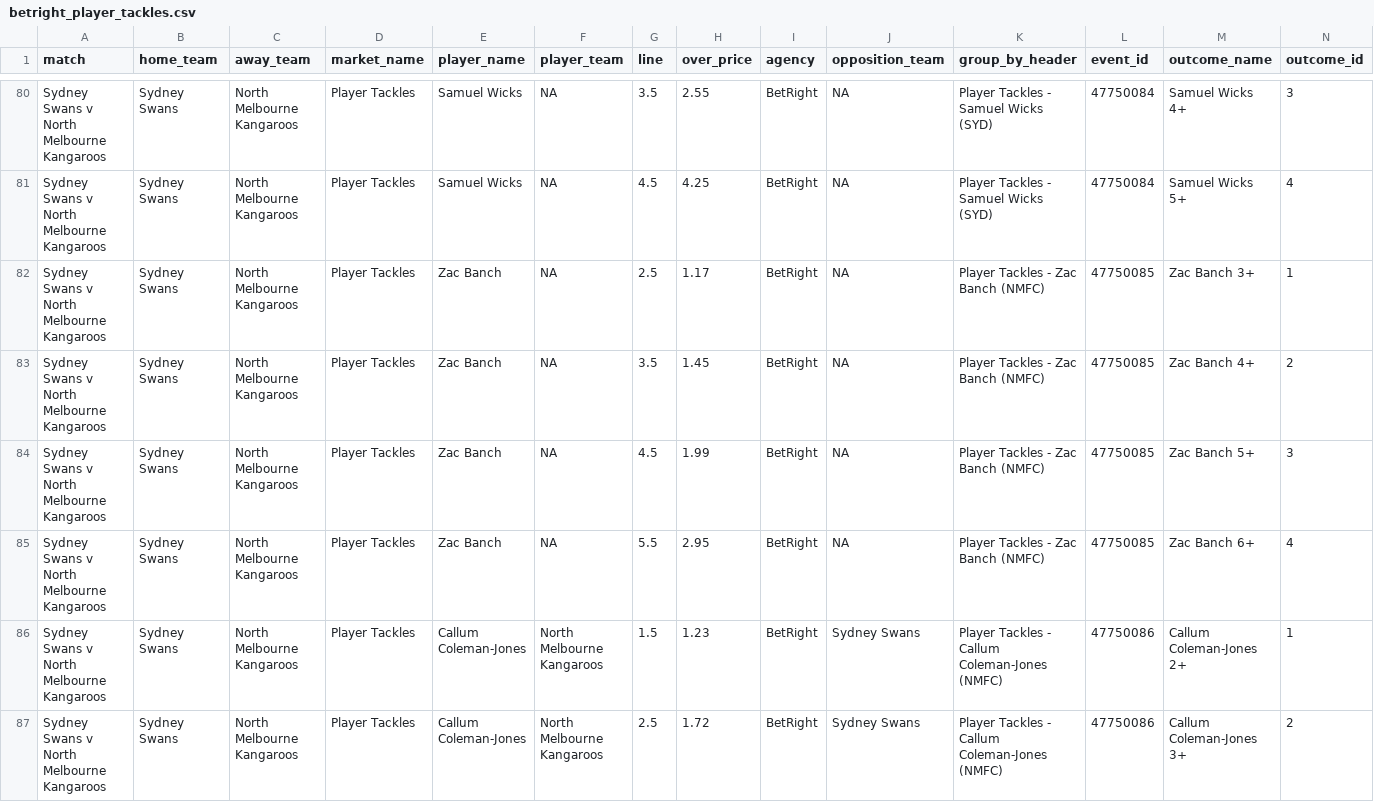
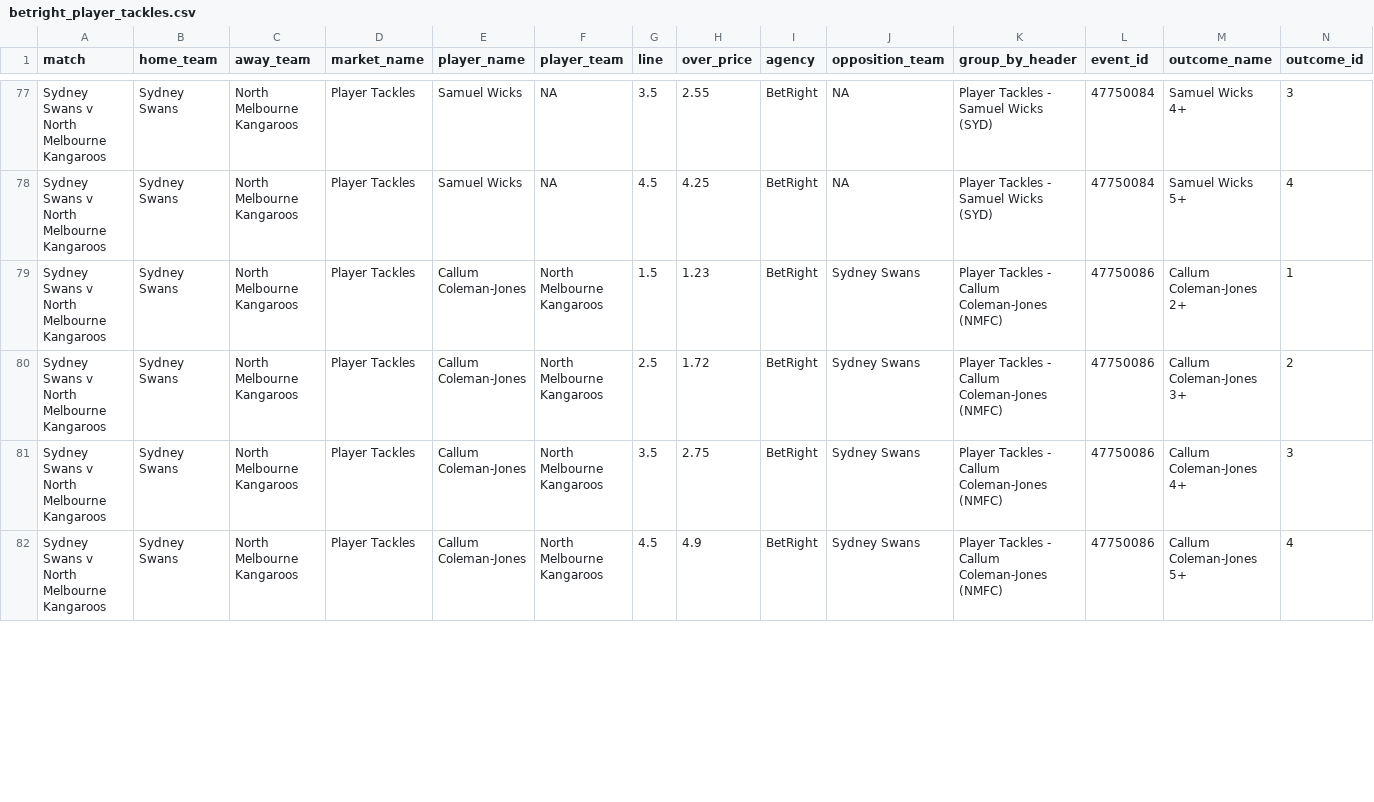
Before and after one commit to jamesbrown1417/AFL, a CSV file: Data/scraped_odds/betright_player_tackles.csv, drawn as a sheet; only a part is shown, gaps mark what is left out; the shorter side is filled out with more unchanged rows; the diff covers the shown part only.

```diff
--- a/Data/scraped_odds/betright_player_tackles.csv
+++ b/Data/scraped_odds/betright_player_tackles.csv
@@ -81,6 +78,2 @@ Sydney Swans v North Melbourne Kangaroos,Sydney Swans,North Melbourne Kangaroos,
 Sydney Swans v North Melbourne Kangaroos,Sydney Swans,North Melbourne Kangaroos,Player Tackles,Samuel Wicks,NA,4.5,4.25,BetRight,NA,Player Tackles - Samuel Wicks (SYD),47750084,Samuel Wicks 5+,4
-Sydney Swans v North Melbourne Kangaroos,Sydney Swans,North Melbourne Kangaroos,Player Tackles,Zac Banch,NA,2.5,1.17,BetRight,NA,Player Tackles - Zac Banch (NMFC),47750085,Zac Banch 3+,1
-Sydney Swans v North Melbourne Kangaroos,Sydney Swans,North Melbourne Kangaroos,Player Tackles,Zac Banch,NA,3.5,1.45,BetRight,NA,Player Tackles - Zac Banch (NMFC),47750085,Zac Banch 4+,2
-Sydney Swans v North Melbourne Kangaroos,Sydney Swans,North Melbourne Kangaroos,Player Tackles,Zac Banch,NA,4.5,1.99,BetRight,NA,Player Tackles - Zac Banch (NMFC),47750085,Zac Banch 5+,3
-Sydney Swans v North Melbourne Kangaroos,Sydney Swans,North Melbourne Kangaroos,Player Tackles,Zac Banch,NA,5.5,2.95,BetRight,NA,Player Tackles - Zac Banch (NMFC),47750085,Zac Banch 6+,4
 Sydney Swans v North Melbourne Kangaroos,Sydney Swans,North Melbourne Kangaroos,Player Tackles,Callum Coleman-Jones,North Melbourne Kangaroos,1.5,1.23,BetRight,Sydney Swans,Player Tackles - Callum Coleman-Jones (NMFC),47750086,Callum Coleman-Jones 2+,1
```
Also changed, not shown: 3 removed rows and 14 edited cells elsewhere in this file, Data/scraped_odds/betright_player_marks.csv, Data/scraped_odds/dabble_player_marks.csv, 55 other files.
